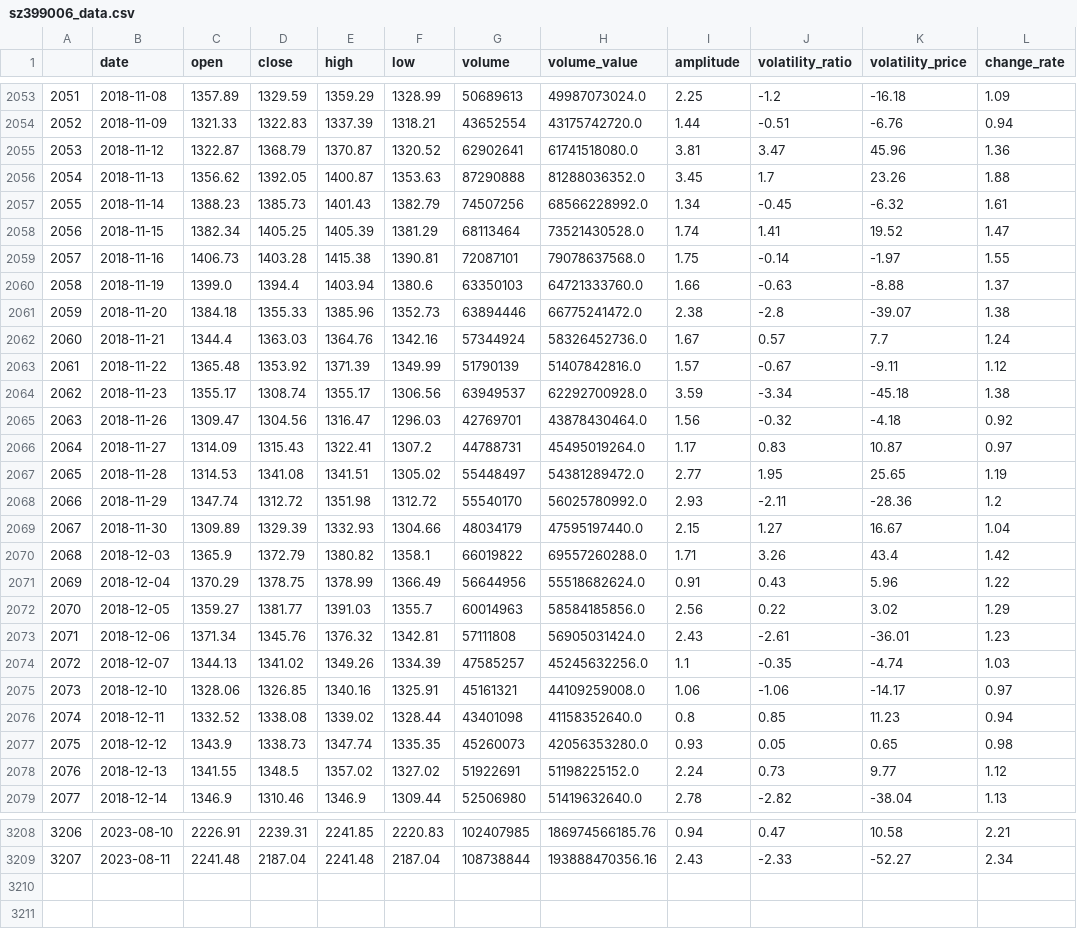
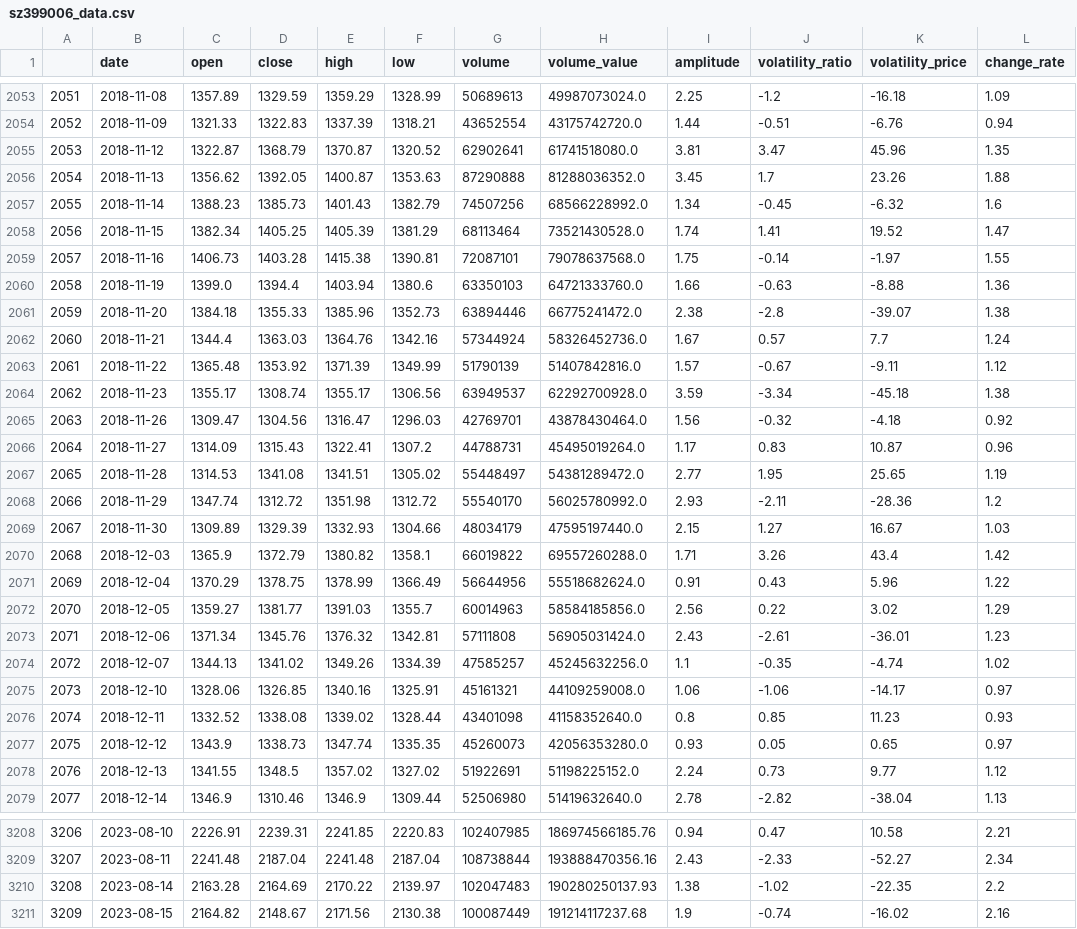
Before and after one commit to webclinic017/btproj, a CSV file: data/daily/sz399006_data.csv, drawn as a sheet; only a part is shown, gaps mark what is left out; the diff covers the shown part only.

```diff
--- a/data/daily/sz399006_data.csv
+++ b/data/daily/sz399006_data.csv
@@ -2054,8 +2054,8 @@
 2052,2018-11-09,1321.33,1322.83,1337.39,1318.21,43652554,43175742720.0,1.44,-0.51,-6.76,0.94
-2053,2018-11-12,1322.87,1368.79,1370.87,1320.52,62902641,61741518080.0,3.81,3.47,45.96,1.36
+2053,2018-11-12,1322.87,1368.79,1370.87,1320.52,62902641,61741518080.0,3.81,3.47,45.96,1.35
 2054,2018-11-13,1356.62,1392.05,1400.87,1353.63,87290888,81288036352.0,3.45,1.7,23.26,1.88
-2055,2018-11-14,1388.23,1385.73,1401.43,1382.79,74507256,68566228992.0,1.34,-0.45,-6.32,1.61
+2055,2018-11-14,1388.23,1385.73,1401.43,1382.79,74507256,68566228992.0,1.34,-0.45,-6.32,1.6
 2056,2018-11-15,1382.34,1405.25,1405.39,1381.29,68113464,73521430528.0,1.74,1.41,19.52,1.47
 2057,2018-11-16,1406.73,1403.28,1415.38,1390.81,72087101,79078637568.0,1.75,-0.14,-1.97,1.55
-2058,2018-11-19,1399.0,1394.4,1403.94,1380.6,63350103,64721333760.0,1.66,-0.63,-8.88,1.37
+2058,2018-11-19,1399.0,1394.4,1403.94,1380.6,63350103,64721333760.0,1.66,-0.63,-8.88,1.36
 2059,2018-11-20,1384.18,1355.33,1385.96,1352.73,63894446,66775241472.0,2.38,-2.8,-39.07,1.38
@@ -2065,6 +2065,6 @@
 2063,2018-11-26,1309.47,1304.56,1316.47,1296.03,42769701,43878430464.0,1.56,-0.32,-4.18,0.92
-2064,2018-11-27,1314.09,1315.43,1322.41,1307.2,44788731,45495019264.0,1.17,0.83,10.87,0.97
+2064,2018-11-27,1314.09,1315.43,1322.41,1307.2,44788731,45495019264.0,1.17,0.83,10.87,0.96
 2065,2018-11-28,1314.53,1341.08,1341.51,1305.02,55448497,54381289472.0,2.77,1.95,25.65,1.19
 2066,2018-11-29,1347.74,1312.72,1351.98,1312.72,55540170,56025780992.0,2.93,-2.11,-28.36,1.2
-2067,2018-11-30,1309.89,1329.39,1332.93,1304.66,48034179,47595197440.0,2.15,1.27,16.67,1.04
+2067,2018-11-30,1309.89,1329.39,1332.93,1304.66,48034179,47595197440.0,2.15,1.27,16.67,1.03
 2068,2018-12-03,1365.9,1372.79,1380.82,1358.1,66019822,69557260288.0,1.71,3.26,43.4,1.42
@@ -2073,6 +2073,6 @@
 2071,2018-12-06,1371.34,1345.76,1376.32,1342.81,57111808,56905031424.0,2.43,-2.61,-36.01,1.23
-2072,2018-12-07,1344.13,1341.02,1349.26,1334.39,47585257,45245632256.0,1.1,-0.35,-4.74,1.03
+2072,2018-12-07,1344.13,1341.02,1349.26,1334.39,47585257,45245632256.0,1.1,-0.35,-4.74,1.02
 2073,2018-12-10,1328.06,1326.85,1340.16,1325.91,45161321,44109259008.0,1.06,-1.06,-14.17,0.97
-2074,2018-12-11,1332.52,1338.08,1339.02,1328.44,43401098,41158352640.0,0.8,0.85,11.23,0.94
-2075,2018-12-12,1343.9,1338.73,1347.74,1335.35,45260073,42056353280.0,0.93,0.05,0.65,0.98
+2074,2018-12-11,1332.52,1338.08,1339.02,1328.44,43401098,41158352640.0,0.8,0.85,11.23,0.93
+2075,2018-12-12,1343.9,1338.73,1347.74,1335.35,45260073,42056353280.0,0.93,0.05,0.65,0.97
 2076,2018-12-13,1341.55,1348.5,1357.02,1327.02,51922691,51198225152.0,2.24,0.73,9.77,1.12
@@ -3209 +3209,3 @@
 3207,2023-08-11,2241.48,2187.04,2241.48,2187.04,108738844,193888470356.16,2.43,-2.33,-52.27,2.34
+3208,2023-08-14,2163.28,2164.69,2170.22,2139.97,102047483,190280250137.93,1.38,-1.02,-22.35,2.2
+3209,2023-08-15,2164.82,2148.67,2171.56,2130.38,100087449,191214117237.68,1.9,-0.74,-16.02,2.16
```
Also changed, not shown: 143 edited cells elsewhere in this file, data/daily/sh000300_data.csv, data/daily/sh512010_accu_data.csv, 54 other files.
